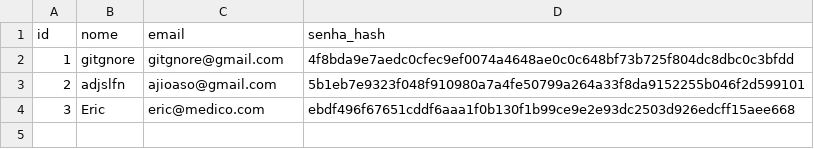
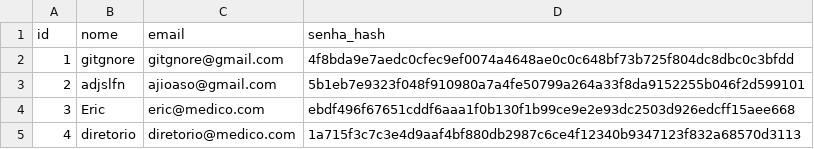
Before and after one commit to lilydias24/rp3-resolucao-de-problemas, a CSV file: problema-2/dados/contas.csv, drawn as a sheet; the diff names each change by its address in the sheet, - before the commit and + after, or states it on an @@ line.

```diff
--- a/problema-2/dados/contas.csv
+++ b/problema-2/dados/contas.csv
+row 5: 4 | diretorio | diretorio@medico.com | 1a715f3c7c3e4d9aaf4bf880db2987c6ce4f12340b9347123f832a68570d3113
```
Also changed, not shown: 2 other files.
